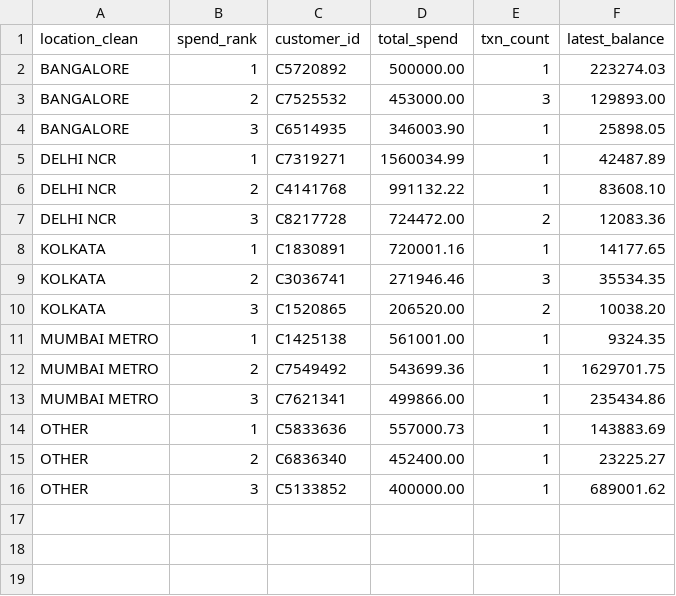
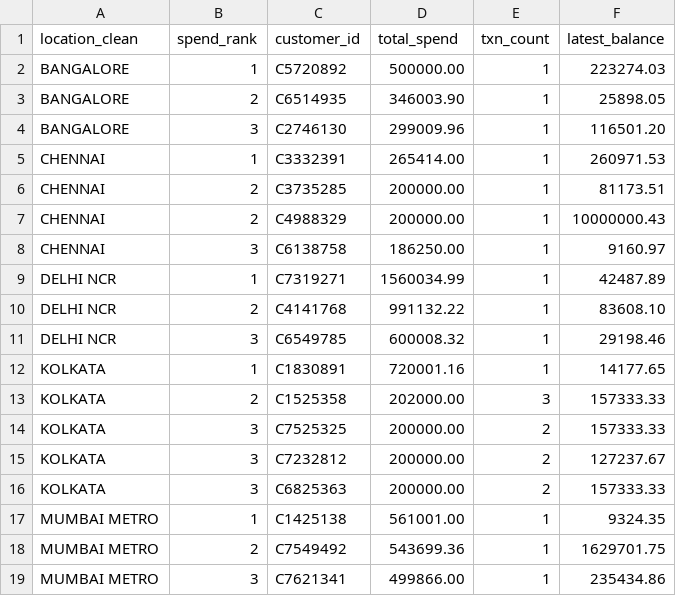
Before and after one commit to Adarshrai0x7/indian-bank-customer-segmentation-sql, a CSV file: results/q09_top_customers_by_location.csv, drawn as a sheet.

```diff
--- a/results/q09_top_customers_by_location.csv
+++ b/results/q09_top_customers_by_location.csv
@@ -2,10 +2,16 @@ location_clean,spend_rank,customer_id,total_spend,txn_count,latest_balance
 BANGALORE,1,C5720892,500000.00,1,223274.03
-BANGALORE,2,C7525532,453000.00,3,129893.00
-BANGALORE,3,C6514935,346003.90,1,25898.05
+BANGALORE,2,C6514935,346003.90,1,25898.05
+BANGALORE,3,C2746130,299009.96,1,116501.20
+CHENNAI,1,C3332391,265414.00,1,260971.53
+CHENNAI,2,C3735285,200000.00,1,81173.51
+CHENNAI,2,C4988329,200000.00,1,10000000.43
+CHENNAI,3,C6138758,186250.00,1,9160.97
 DELHI NCR,1,C7319271,1560034.99,1,42487.89
 DELHI NCR,2,C4141768,991132.22,1,83608.10
-DELHI NCR,3,C8217728,724472.00,2,12083.36
+DELHI NCR,3,C6549785,600008.32,1,29198.46
 KOLKATA,1,C1830891,720001.16,1,14177.65
-KOLKATA,2,C3036741,271946.46,3,35534.35
-KOLKATA,3,C1520865,206520.00,2,10038.20
+KOLKATA,2,C1525358,202000.00,3,157333.33
+KOLKATA,3,C7525325,200000.00,2,157333.33
+KOLKATA,3,C7232812,200000.00,2,127237.67
+KOLKATA,3,C6825363,200000.00,2,157333.33
 MUMBAI METRO,1,C1425138,561001.00,1,9324.35
@@ -13,4 +19 @@ MUMBAI METRO,2,C7549492,543699.36,1,1629701.75
 MUMBAI METRO,3,C7621341,499866.00,1,235434.86
-OTHER,1,C5833636,557000.73,1,143883.69
-OTHER,2,C6836340,452400.00,1,23225.27
-OTHER,3,C5133852,400000.00,1,689001.62
```
Also changed, not shown: results/q02_age_group_balance_spend.csv, results/q03_top_locations.csv, 23 other files.
